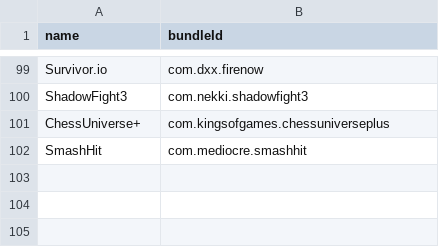
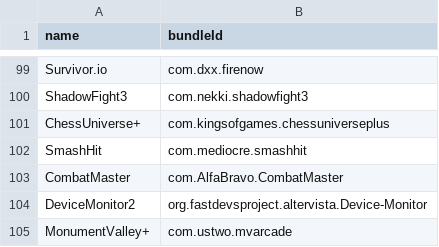
Before and after one commit to canpng/applefavour, a CSV file: bundleId.csv, drawn as a sheet; only a part is shown, gaps mark what is left out; the diff names each change by its address in the sheet, - before the commit and + after, or states it on an @@ line.

```diff
--- a/bundleId.csv
+++ b/bundleId.csv
+row 103: CombatMaster | com.AlfaBravo.CombatMaster
+row 104: DeviceMonitor2 | org.fastdevsproject.altervista.Device-Monitor
+row 105: MonumentValley+ | com.ustwo.mvarcade
```
Also changed, not shown: 5 other files.
